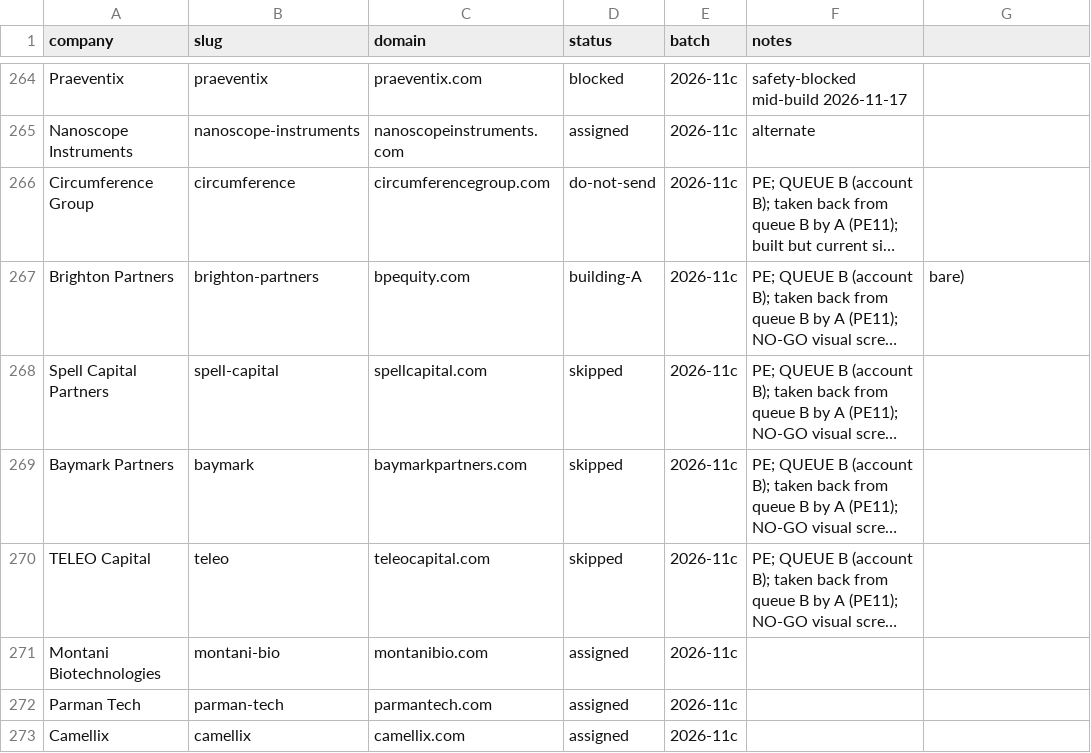
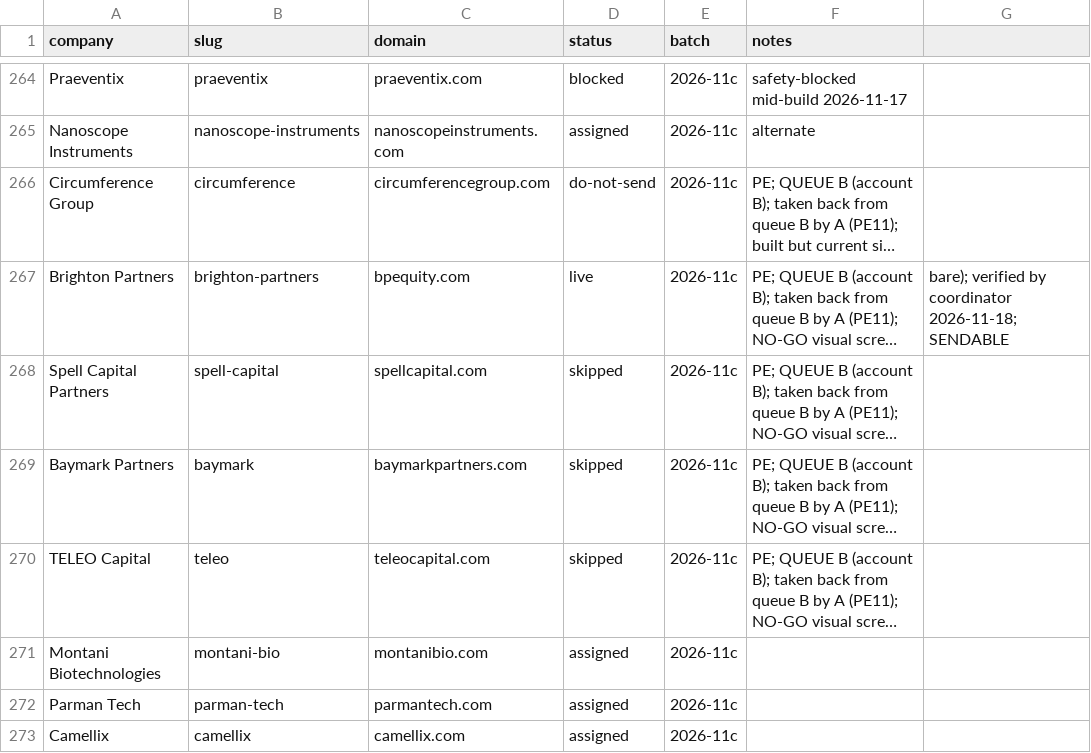
Before and after one commit to charneym/harvardsites, a CSV file: _kit/sourcing/registry.csv, drawn as a sheet; only a part is shown, gaps mark what is left out; long unchanged cells end in …; the diff names each change by its address in the sheet, - before the commit and + after, or states it on an @@ line.

```diff
--- a/_kit/sourcing/registry.csv
+++ b/_kit/sourcing/registry.csv
-D267 (status): building-A
+D267 (status): live
-G267: bare)
+G267: bare); verified by coordinator 2026-11-18; SENDABLE
```
